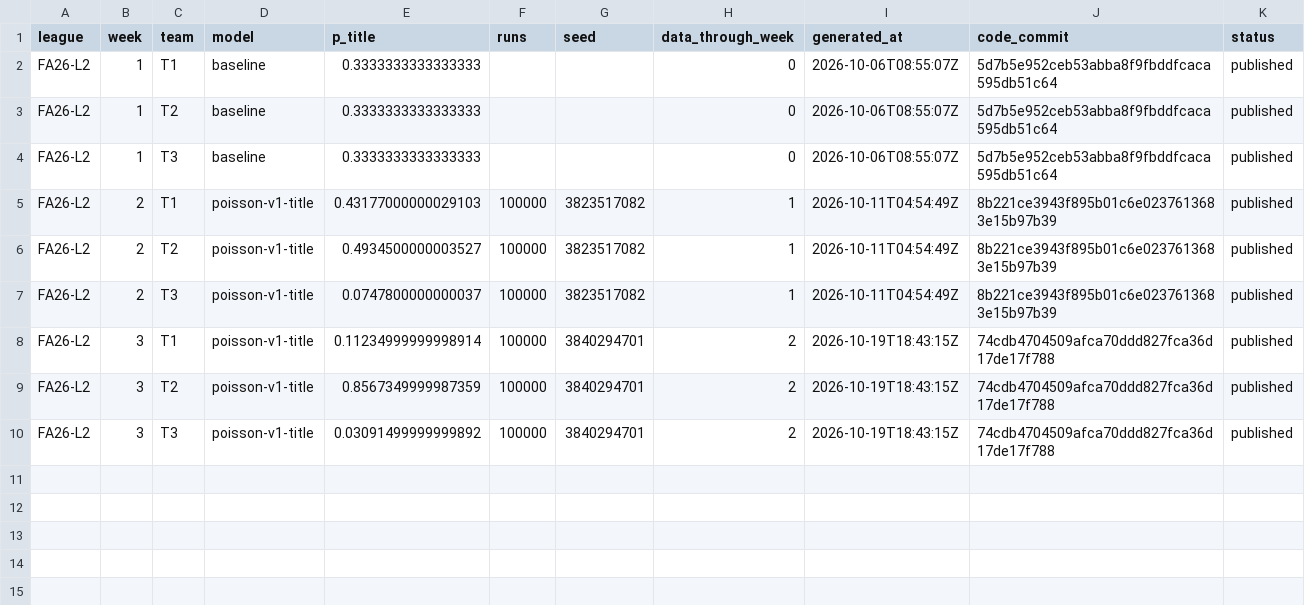
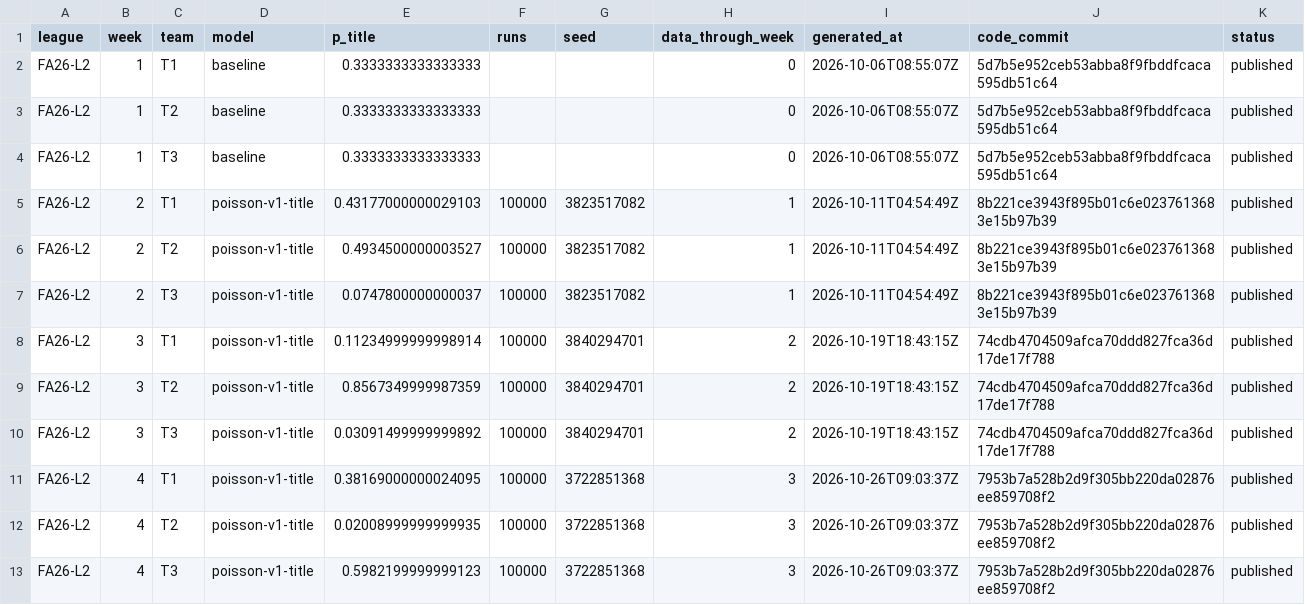
Before and after one commit to Jhong1003/KICKS-Website, a CSV file: forecasts/title_forecasts.csv, drawn as a sheet; the diff names each change by its address in the sheet, - before the commit and + after, or states it on an @@ line.

```diff
--- a/forecasts/title_forecasts.csv
+++ b/forecasts/title_forecasts.csv
+row 11: FA26-L2 | 4 | T1 | poisson-v1-title | 0.38169000000024095 | 100000 | 3722851368 | 3 | 2026-10-26T09:03:37Z | 7953b7a528b2d9f305bb220da02876ee859708f2 | published
+row 12: FA26-L2 | 4 | T2 | poisson-v1-title | 0.02008999999999935 | 100000 | 3722851368 | 3 | 2026-10-26T09:03:37Z | 7953b7a528b2d9f305bb220da02876ee859708f2 | published
+row 13: FA26-L2 | 4 | T3 | poisson-v1-title | 0.5982199999999123 | 100000 | 3722851368 | 3 | 2026-10-26T09:03:37Z | 7953b7a528b2d9f305bb220da02876ee859708f2 | published
```
Also changed, not shown: forecasts/forecasts.csv.
